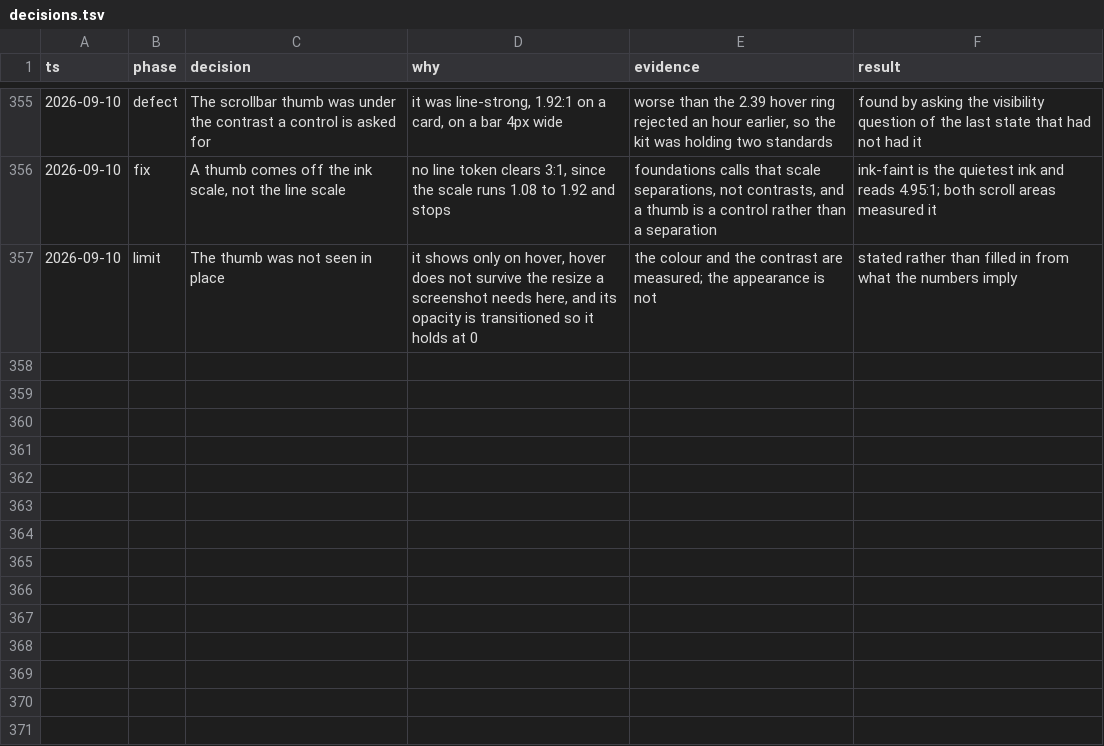
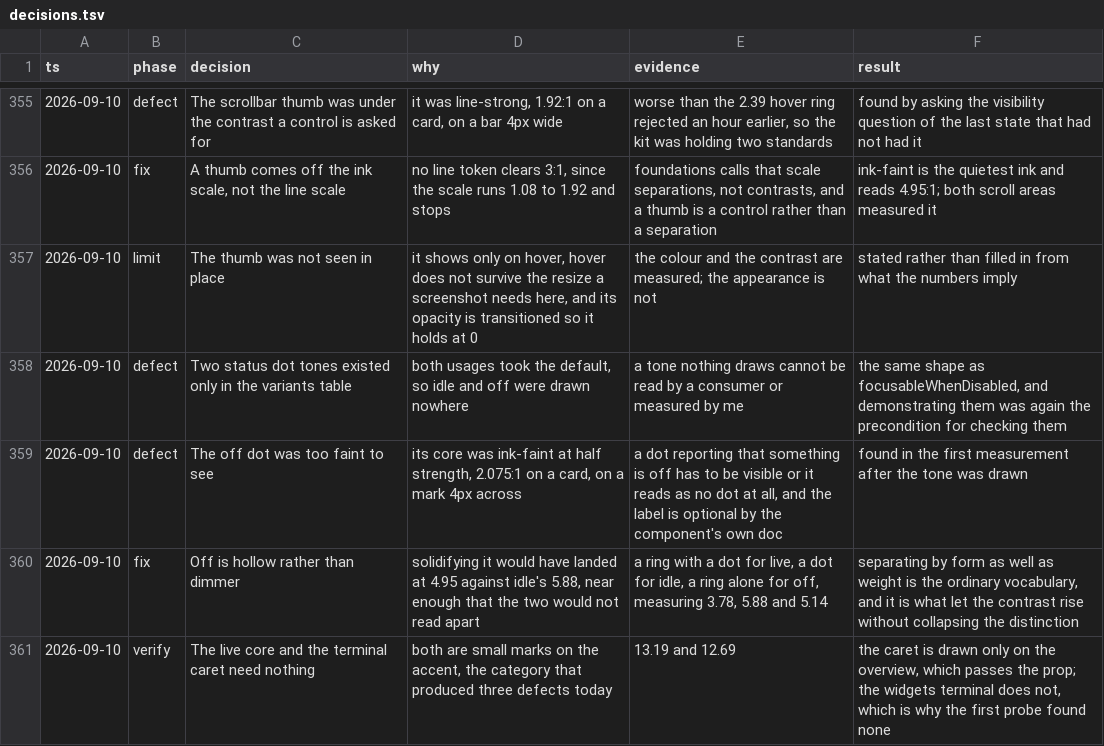
Before and after one commit to tyler-mitchell/infinite-canvas, a TSV file: packages/polkadot-ui/docs/internal/decisions.tsv, drawn as a sheet; only a part is shown, gaps mark what is left out; the diff names each change by its address in the sheet, - before the commit and + after, or states it on an @@ line.

Commit message:
docs(polkadot-ui): record the invisible off dot and two tones nothing drew

```diff
--- a/packages/polkadot-ui/docs/internal/decisions.tsv
+++ b/packages/polkadot-ui/docs/internal/decisions.tsv
+row 358: 2026-09-10 | defect | Two status dot tones existed only in the variants table | both usages took the default, so idle and off were drawn nowhere | a tone nothing draws cannot be read by a consumer or measured by me | the same shape as focusableWhenDisabled, and demonstrating them was again the precondition for checking them
+row 359: 2026-09-10 | defect | The off dot was too faint to see | its core was ink-faint at half strength, 2.075:1 on a card, on a mark 4px across | a dot reporting that something is off has to be visible or it reads as no dot at all, and the label is optional by the component's own doc | found in the first measurement after the tone was drawn
+row 360: 2026-09-10 | fix | Off is hollow rather than dimmer | solidifying it would have landed at 4.95 against idle's 5.88, near enough that the two would not read apart | a ring with a dot for live, a dot for idle, a ring alone for off, measuring 3.78, 5.88 and 5.14 | separating by form as well as weight is the ordinary vocabulary, and it is what let the contrast rise without collapsing the distinction
+row 361: 2026-09-10 | verify | The live core and the terminal caret need nothing | both are small marks on the accent, the category that produced three defects today | 13.19 and 12.69 | the caret is drawn only on the overview, which passes the prop; the widgets terminal does not, which is why the first probe found none
```
